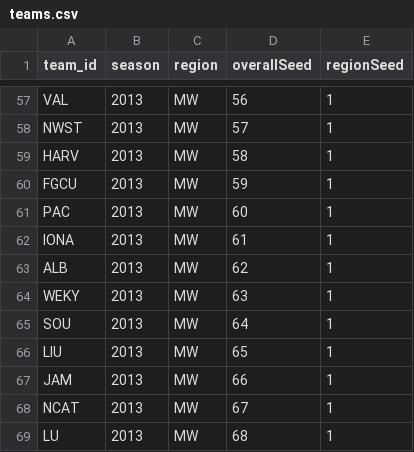
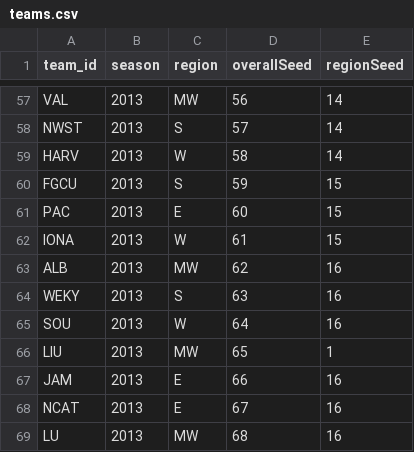
Before and after one commit to jsuggs/CollegeCrazies, a CSV file: app/data/mm/2013/teams.csv, drawn as a sheet; only a part is shown, gaps mark what is left out; the diff covers the shown part only; the diff names each change by its address in the sheet, - before the commit and + after, or states it on an @@ line.

```diff
--- a/app/data/mm/2013/teams.csv
+++ b/app/data/mm/2013/teams.csv
-E57:E59 (regionSeed): 1
+E57:E59 (regionSeed): 14
-C58 (region): MW
+C58 (region): S
-C59 (region): MW
+C59 (region): W
-C60 (region): MW
+C60 (region): S
-E60:E62 (regionSeed): 1
+E60:E62 (regionSeed): 15
-C61 (region): MW
+C61 (region): E
-C62 (region): MW
+C62 (region): W
-E63:E65 (regionSeed): 1
+E63:E65 (regionSeed): 16
-C64 (region): MW
+C64 (region): S
-C65 (region): MW
+C65 (region): W
-C67:C68 (region): MW
+C67:C68 (region): E
-E67:E69 (regionSeed): 1
+E67:E69 (regionSeed): 16
```
Also changed, not shown: 76 edited cells elsewhere in this file.
